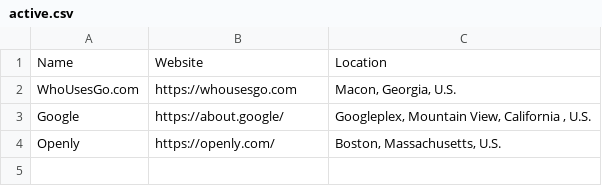
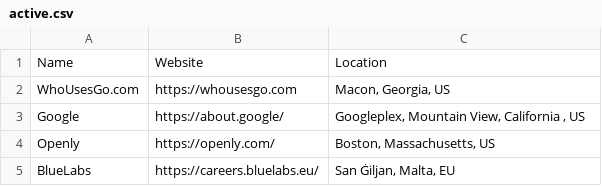
Before and after one commit to jessehorne/whousesgo.com, a CSV file: companies/active.csv, drawn as a sheet.

Commit message:
added bluelabs europe

```diff
--- a/companies/active.csv
+++ b/companies/active.csv
@@ -1,4 +1,5 @@
 Name|Website|Location
-WhoUsesGo.com|https://whousesgo.com|Macon, Georgia, U.S.
-Google|https://about.google/|Googleplex, Mountain View, California , U.S.
-Openly|https://openly.com/|Boston, Massachusetts, U.S.
+WhoUsesGo.com|https://whousesgo.com|Macon, Georgia, US
+Google|https://about.google/|Googleplex, Mountain View, California , US
+Openly|https://openly.com/|Boston, Massachusetts, US
+BlueLabs|https://careers.bluelabs.eu/|San Ġiljan, Malta, EU
```
